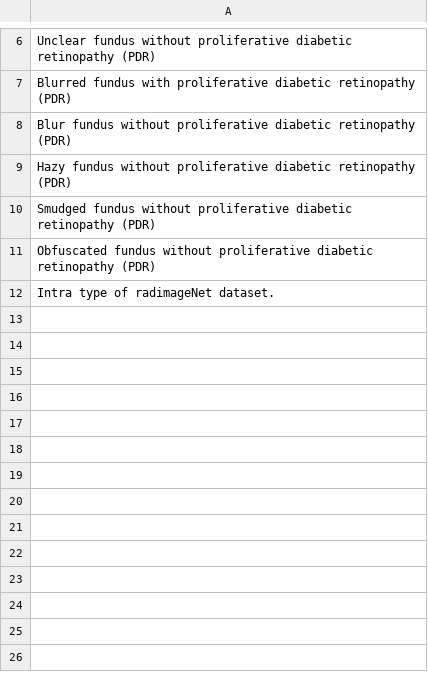
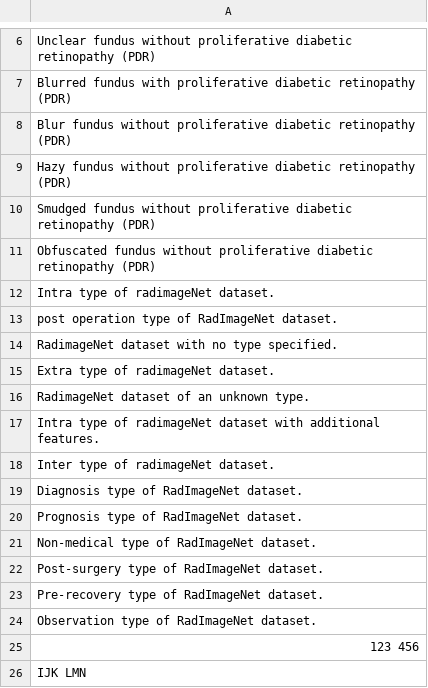
Before and after one commit to GiovanniCornejo/MediVision-OmniMedVQA, a CSV file: data/label_mappings/outliers_map.csv, drawn as a sheet; only a part is shown, gaps mark what is left out.

```diff
--- a/data/label_mappings/outliers_map.csv
+++ b/data/label_mappings/outliers_map.csv
@@ -12 +12,15 @@ Obfuscated fundus without proliferative diabetic retinopathy (PDR)
 Intra type of radimageNet dataset.
+post operation type of RadImageNet dataset.
+RadimageNet dataset with no type specified.
+Extra type of radimageNet dataset.
+RadimageNet dataset of an unknown type.
+Intra type of radimageNet dataset with additional features.
+Inter type of radimageNet dataset.
+Diagnosis type of RadImageNet dataset.
+Prognosis type of RadImageNet dataset.
+Non-medical type of RadImageNet dataset.
+Post-surgery type of RadImageNet dataset.
+Pre-recovery type of RadImageNet dataset.
+Observation type of RadImageNet dataset.
+123 456
+IJK LMN
```
Also changed, not shown: data/label_mappings/inconclusive_map.csv, 2 other files.
